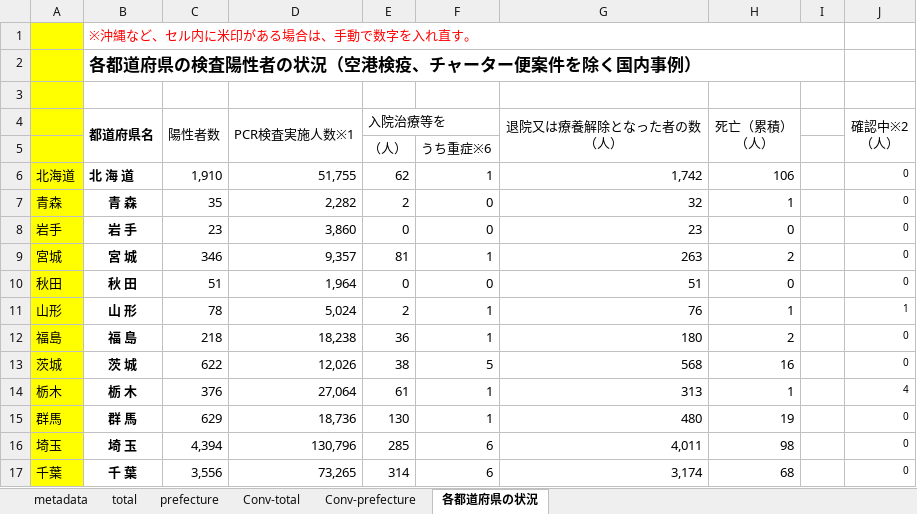
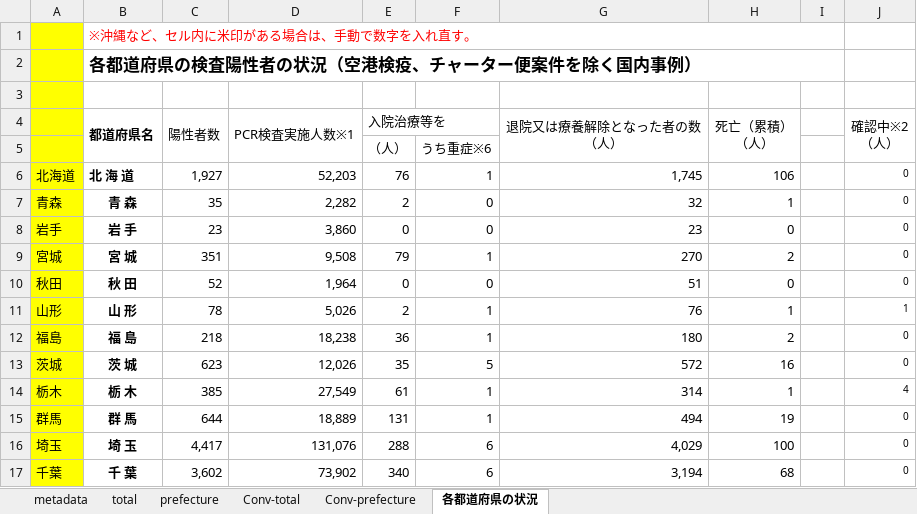
Before and after one commit to lisphilar/covid19-sir, an Excel workbook: data/japan/covid_jpn.xlsx, sheet 各都道府県の状況, drawn as a sheet; only a part is shown; values as stored, in another font and other column widths than the file's, no borders; the diff covers the shown part only; the diff names each change by its address in the sheet, - before the commit and + after, or states it on an @@ line.

```diff
--- a/data/japan/covid_jpn.xlsx (sheet 各都道府県の状況)
+++ b/data/japan/covid_jpn.xlsx (sheet 各都道府県の状況)
-C6 (陽性者数): 1,910
+C6 (陽性者数): 1,927
-D6 (PCR検査実施人数※1): 51,755
+D6 (PCR検査実施人数※1): 52,203
-E6 (入院治療等を): 62
+E6 (入院治療等を): 76
-G6 (退院又は療養解除となった者の数 （人）): 1,742
+G6 (退院又は療養解除となった者の数 （人）): 1,745
-C9 (陽性者数): 346
+C9 (陽性者数): 351
-D9 (PCR検査実施人数※1): 9,357
+D9 (PCR検査実施人数※1): 9,508
-E9 (入院治療等を): 81
+E9 (入院治療等を): 79
-G9 (退院又は療養解除となった者の数 （人）): 263
+G9 (退院又は療養解除となった者の数 （人）): 270
-C10 (陽性者数): 51
+C10 (陽性者数): 52
-D11 (PCR検査実施人数※1): 5,024
+D11 (PCR検査実施人数※1): 5,026
-C13 (陽性者数): 622
+C13 (陽性者数): 623
-E13 (入院治療等を): 38
+E13 (入院治療等を): 35
-G13 (退院又は療養解除となった者の数 （人）): 568
+G13 (退院又は療養解除となった者の数 （人）): 572
-C14 (陽性者数): 376
+C14 (陽性者数): 385
-D14 (PCR検査実施人数※1): 27,064
+D14 (PCR検査実施人数※1): 27,549
-G14 (退院又は療養解除となった者の数 （人）): 313
+G14 (退院又は療養解除となった者の数 （人）): 314
-C15 (陽性者数): 629
+C15 (陽性者数): 644
-D15 (PCR検査実施人数※1): 18,736
+D15 (PCR検査実施人数※1): 18,889
-E15 (入院治療等を): 130
+E15 (入院治療等を): 131
-G15 (退院又は療養解除となった者の数 （人）): 480
+G15 (退院又は療養解除となった者の数 （人）): 494
-C16 (陽性者数): 4,394
+C16 (陽性者数): 4,417
-D16 (PCR検査実施人数※1): 130,796
+D16 (PCR検査実施人数※1): 131,076
-E16 (入院治療等を): 285
+E16 (入院治療等を): 288
-G16 (退院又は療養解除となった者の数 （人）): 4,011
+G16 (退院又は療養解除となった者の数 （人）): 4,029
-H16 (死亡（累積） （人）): 98
+H16 (死亡（累積） （人）): 100
-C17 (陽性者数): 3,556
+C17 (陽性者数): 3,602
-D17 (PCR検査実施人数※1): 73,265
+D17 (PCR検査実施人数※1): 73,902
-E17 (入院治療等を): 314
+E17 (入院治療等を): 340
-G17 (退院又は療養解除となった者の数 （人）): 3,174
+G17 (退院又は療養解除となった者の数 （人）): 3,194
```
Also changed, not shown: 1 added row, 1 removed row and 85 edited cells elsewhere in this sheet, sheet prefecture, sheet Conv-prefecture, sheet Conv-total, sheet total, 2 other files.
